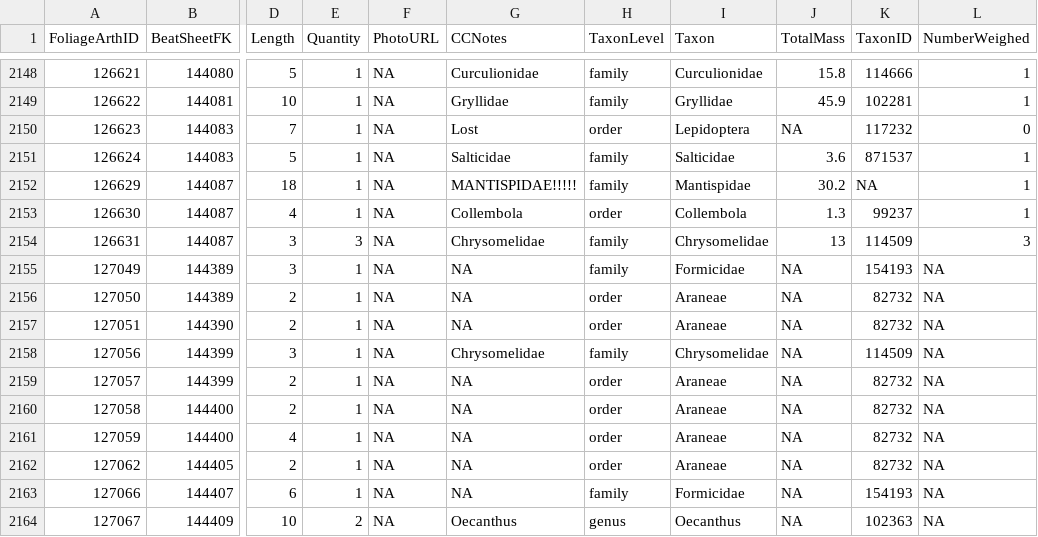
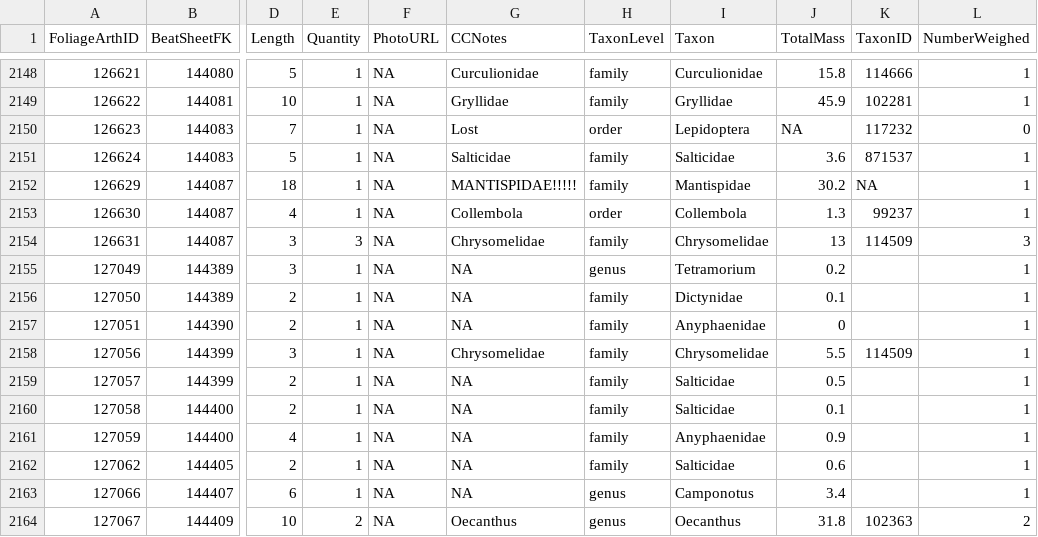
Before and after one commit to IREdwards27/arths-on-landscapes, a CSV file: data/foliagearths_2022-10-10.csv, drawn as a sheet; only a part is shown, gaps mark what is left out; the diff covers the shown part only; the diff names each change by its address in the sheet, - before the commit and + after, or states it on an @@ line.

```diff
--- a/data/foliagearths_2022-10-10.csv
+++ b/data/foliagearths_2022-10-10.csv
-H2155 (TaxonLevel): family
+H2155 (TaxonLevel): genus
-I2155 (Taxon): Formicidae
+I2155 (Taxon): Tetramorium
-J2155 (TotalMass): NA
+J2155 (TotalMass): 0.2
-K2155 (TaxonID): 154193
+K2155 (TaxonID): (empty)
-L2155:L2163 (NumberWeighed): NA
+L2155:L2163 (NumberWeighed): 1
-H2156:H2157 (TaxonLevel): order
+H2156:H2157 (TaxonLevel): family
-I2156 (Taxon): Araneae
+I2156 (Taxon): Dictynidae
-J2156 (TotalMass): NA
+J2156 (TotalMass): 0.1
-K2156:K2157 (TaxonID): 82732
+K2156:K2157 (TaxonID): (empty)
-I2157 (Taxon): Araneae
+I2157 (Taxon): Anyphaenidae
-J2157 (TotalMass): NA
+J2157 (TotalMass): 0
-J2158 (TotalMass): NA
+J2158 (TotalMass): 5.5
-H2159:H2162 (TaxonLevel): order
+H2159:H2162 (TaxonLevel): family
-I2159:I2160 (Taxon): Araneae
+I2159:I2160 (Taxon): Salticidae
-J2159 (TotalMass): NA
+J2159 (TotalMass): 0.5
-K2159:K2162 (TaxonID): 82732
+K2159:K2162 (TaxonID): (empty)
-J2160 (TotalMass): NA
+J2160 (TotalMass): 0.1
-I2161 (Taxon): Araneae
+I2161 (Taxon): Anyphaenidae
-J2161 (TotalMass): NA
+J2161 (TotalMass): 0.9
-I2162 (Taxon): Araneae
+I2162 (Taxon): Salticidae
-J2162 (TotalMass): NA
+J2162 (TotalMass): 0.6
-H2163 (TaxonLevel): family
+H2163 (TaxonLevel): genus
-I2163 (Taxon): Formicidae
+I2163 (Taxon): Camponotus
-J2163 (TotalMass): NA
+J2163 (TotalMass): 3.4
-K2163 (TaxonID): 154193
+K2163 (TaxonID): (empty)
-J2164 (TotalMass): NA
+J2164 (TotalMass): 31.8
-L2164 (NumberWeighed): NA
+L2164 (NumberWeighed): 2
```
Also changed, not shown: 1 added row and 80 edited cells elsewhere in this file, data/beatsheets_2022-08-16.csv, data/groundarths_2022-10-10.csv, 2 other files.
